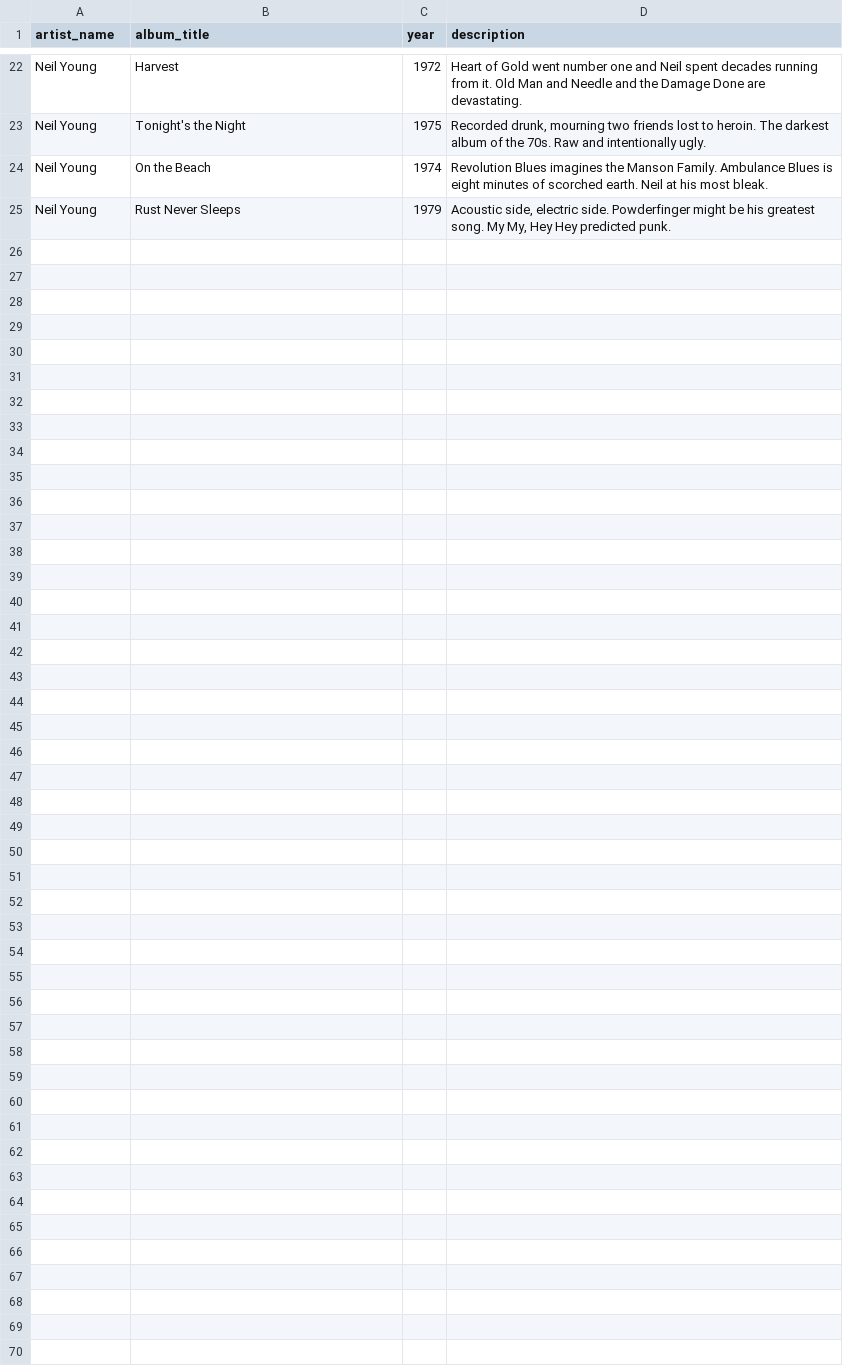
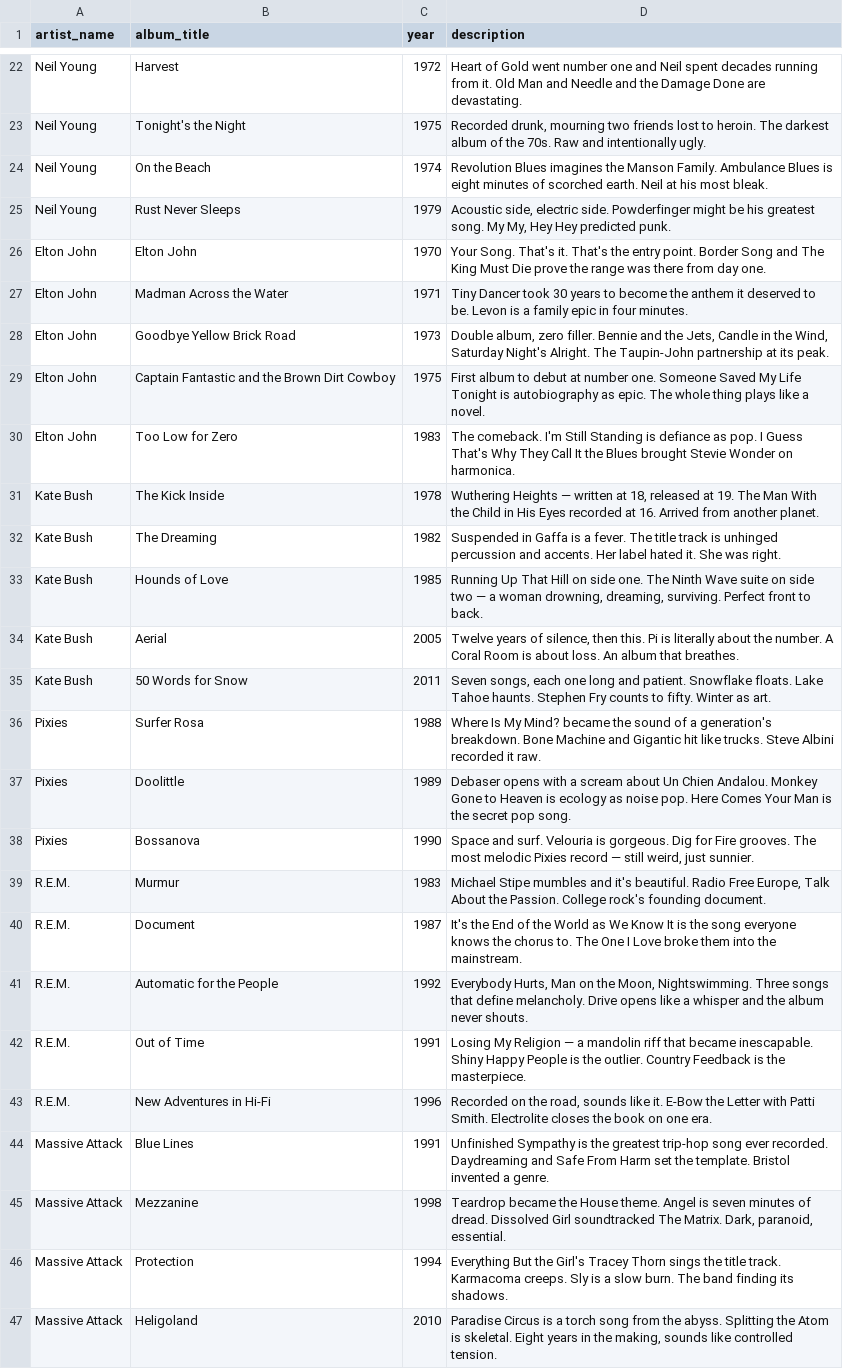
Before and after one commit to ewill22/guapa-site, a CSV file: public/data/album-editorial.csv, drawn as a sheet; only a part is shown, gaps mark what is left out.

```diff
--- a/public/data/album-editorial.csv
+++ b/public/data/album-editorial.csv
@@ -25 +25,23 @@ Neil Young,On the Beach,1974,"Revolution Blues imagines the Manson Family. Ambul
 Neil Young,Rust Never Sleeps,1979,"Acoustic side, electric side. Powderfinger might be his greatest song. My My, Hey Hey predicted punk."
+Elton John,Elton John,1970,"Your Song. That's it. That's the entry point. Border Song and The King Must Die prove the range was there from day one."
+Elton John,Madman Across the Water,1971,"Tiny Dancer took 30 years to become the anthem it deserved to be. Levon is a family epic in four minutes."
+Elton John,Goodbye Yellow Brick Road,1973,"Double album, zero filler. Bennie and the Jets, Candle in the Wind, Saturday Night's Alright. The Taupin-John partnership at its peak."
+Elton John,Captain Fantastic and the Brown Dirt Cowboy,1975,"First album to debut at number one. Someone Saved My Life Tonight is autobiography as epic. The whole thing plays like a novel."
+Elton John,Too Low for Zero,1983,"The comeback. I'm Still Standing is defiance as pop. I Guess That's Why They Call It the Blues brought Stevie Wonder on harmonica."
+Kate Bush,The Kick Inside,1978,"Wuthering Heights — written at 18, released at 19. The Man With the Child in His Eyes recorded at 16. Arrived from another planet."
+Kate Bush,The Dreaming,1982,"Suspended in Gaffa is a fever. The title track is unhinged percussion and accents. Her label hated it. She was right."
+Kate Bush,Hounds of Love,1985,"Running Up That Hill on side one. The Ninth Wave suite on side two — a woman drowning, dreaming, surviving. Perfect front to back."
+Kate Bush,Aerial,2005,"Twelve years of silence, then this. Pi is literally about the number. A Coral Room is about loss. An album that breathes."
+Kate Bush,50 Words for Snow,2011,"Seven songs, each one long and patient. Snowflake floats. Lake Tahoe haunts. Stephen Fry counts to fifty. Winter as art."
+Pixies,Surfer Rosa,1988,"Where Is My Mind? became the sound of a generation's breakdown. Bone Machine and Gigantic hit like trucks. Steve Albini recorded it raw."
+Pixies,Doolittle,1989,"Debaser opens with a scream about Un Chien Andalou. Monkey Gone to Heaven is ecology as noise pop. Here Comes Your Man is the secret pop song."
+Pixies,Bossanova,1990,"Space and surf. Velouria is gorgeous. Dig for Fire grooves. The most melodic Pixies record — still weird, just sunnier."
+R.E.M.,Murmur,1983,"Michael Stipe mumbles and it's beautiful. Radio Free Europe, Talk About the Passion. College rock's founding document."
+R.E.M.,Document,1987,"It's the End of the World as We Know It is the song everyone knows the chorus to. The One I Love broke them into the mainstream."
+R.E.M.,Automatic for the People,1992,"Everybody Hurts, Man on the Moon, Nightswimming. Three songs that define melancholy. Drive opens like a whisper and the album never shouts."
+R.E.M.,Out of Time,1991,"Losing My Religion — a mandolin riff that became inescapable. Shiny Happy People is the outlier. Country Feedback is the masterpiece."
+R.E.M.,New Adventures in Hi-Fi,1996,"Recorded on the road, sounds like it. E-Bow the Letter with Patti Smith. Electrolite closes the book on one era."
+Massive Attack,Blue Lines,1991,"Unfinished Sympathy is the greatest trip-hop song ever recorded. Daydreaming and Safe From Harm set the template. Bristol invented a genre."
+Massive Attack,Mezzanine,1998,"Teardrop became the House theme. Angel is seven minutes of dread. Dissolved Girl soundtracked The Matrix. Dark, paranoid, essential."
+Massive Attack,Protection,1994,"Everything But the Girl's Tracey Thorn sings the title track. Karmacoma creeps. Sly is a slow burn. The band finding its shadows."
+Massive Attack,Heligoland,2010,"Paradise Circus is a torch song from the abyss. Splitting the Atom is skeletal. Eight years in the making, sounds like controlled tension."
```
Also changed, not shown: public/data/artist-editorial.csv.
